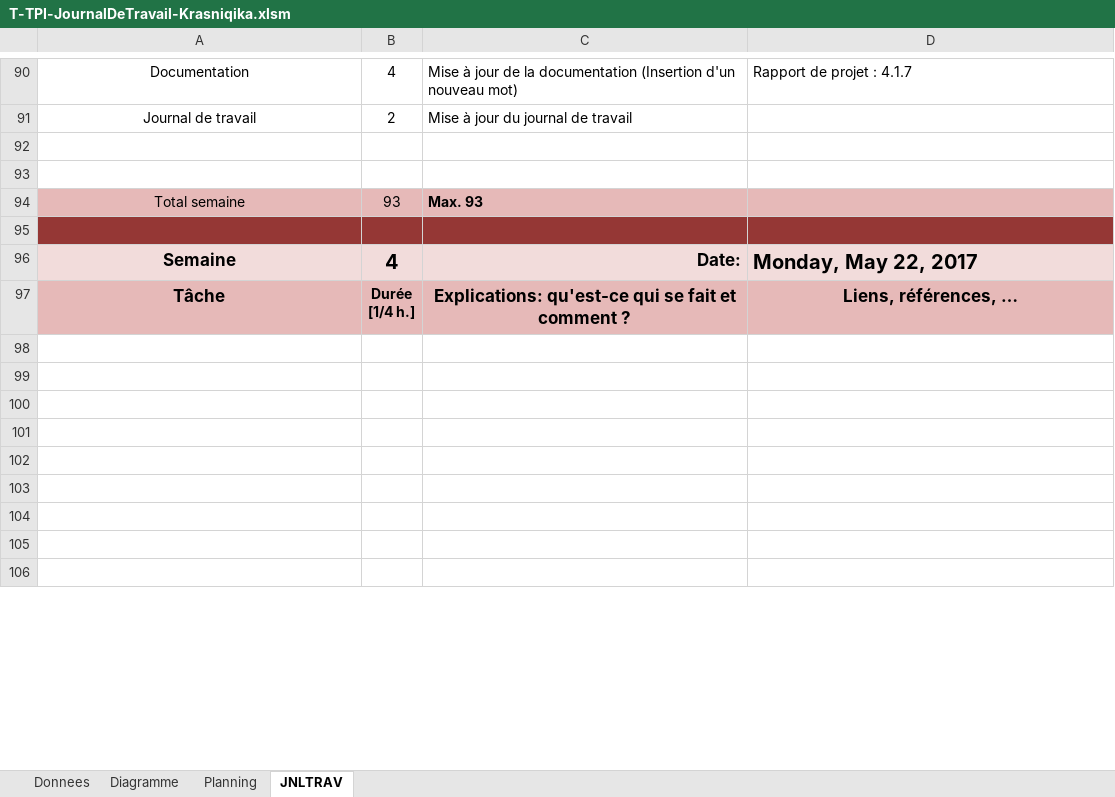
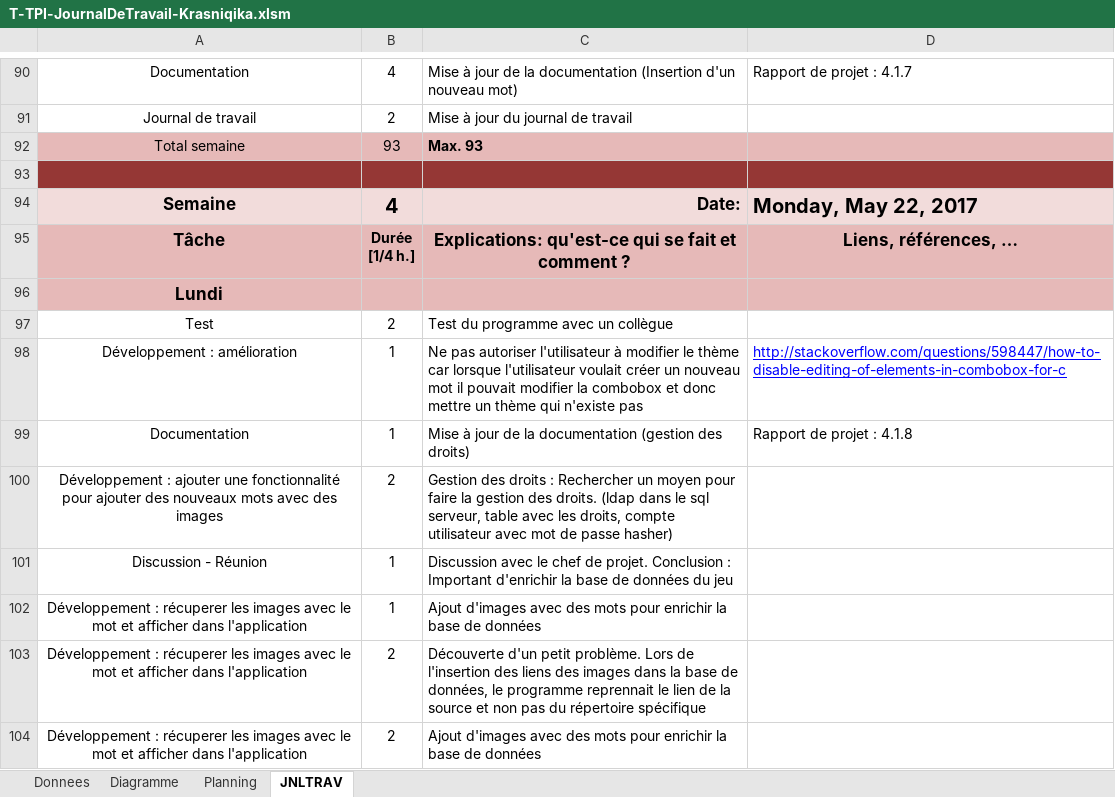
Before and after one commit to KadriKrasniqi/TPI, an Excel workbook: Documentation/T-TPI-JournalDeTravail-Krasniqika.xlsm, sheet JNLTRAV, drawn as a sheet; only a part is shown, gaps mark what is left out; values as stored, in another font and other column widths than the file's, no borders; charts and pictures not drawn; 1 other sheet too large or unreadable and not compared; removed rows and columns are numbered as before the commit, all else as after; the diff covers the shown part only; the diff names each change by its address in the sheet, - before the commit and + after, or states it on an @@ line.

```diff
--- a/Documentation/T-TPI-JournalDeTravail-Krasniqika.xlsm (sheet JNLTRAV)
+++ b/Documentation/T-TPI-JournalDeTravail-Krasniqika.xlsm (sheet JNLTRAV)
-row 92: (empty)
-row 93: (empty)
-A96: (empty)
+A96: Lundi
-A96:D96 fill: none
+A96:D96 fill: #E6B9B8
-row 97: (empty)
+row 97: Test | 2 | Test du programme avec un collègue
-row 98: (empty)
+row 98: Développement : amélioration | 1 | Ne pas autoriser l'utilisateur à modifier le thème car lorsque l'utilisateur voulait créer un nouveau mot il pouvait modifier la combobox et donc mettre un thème qui n'existe pas | http://stackoverflow.com/questions/598447/how-to-disable-editing-of-elements-in-combobox-for-c
-row 99: (empty)
+row 99: Documentation | 1 | Mise à jour de la documentation (gestion des droits) | Rapport de projet : 4.1.8
-row 100: (empty)
+row 100: Développement : ajouter une fonctionnalité pour ajouter des nouveaux mots avec des images | 2 | Gestion des droits : Rechercher un moyen pour faire la gestion des droits. (ldap dans le sql serveur, table avec les droits, compte utilisateur avec mot de passe hasher)
-row 101: (empty)
+row 101: Discussion - Réunion | 1 | Discussion avec le chef de projet. Conclusion : Important d'enrichir la base de données du jeu
-row 102: (empty)
+row 102: Développement : récuperer les images avec le mot et afficher dans l'application | 1 | Ajout d'images avec des mots pour enrichir la base de données
-row 103: (empty)
+row 103: Développement : récuperer les images avec le mot et afficher dans l'application | 2 | Découverte d'un petit problème. Lors de l'insertion des liens des images dans la base de données, le programme reprennait le lien de la source et non pas du répertoire spécifique
-row 104: (empty)
+row 104: Développement : récuperer les images avec le mot et afficher dans l'application | 2 | Ajout d'images avec des mots pour enrichir la base de données
```
Also changed, not shown: 8 added rows, 19 edited cells and cell formats elsewhere in this sheet, formulas that keep their value, charts or pictures, 32 other files.
